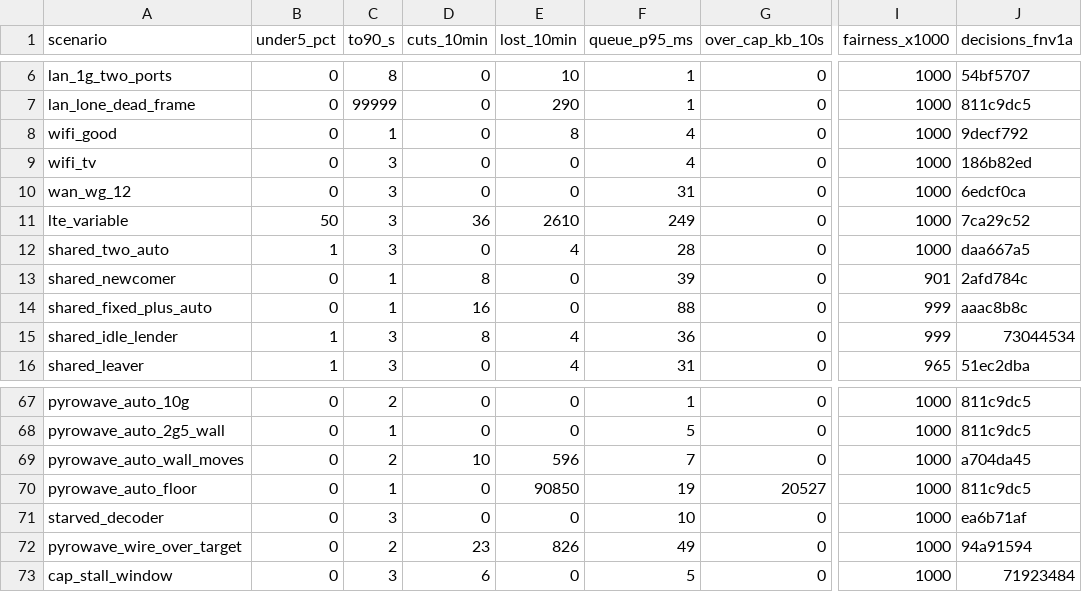
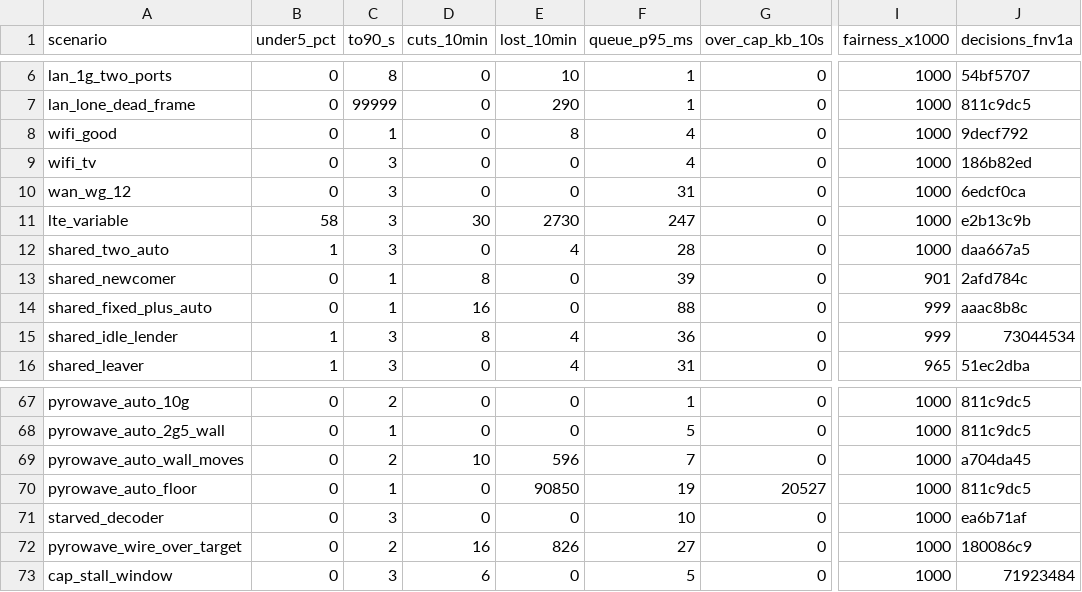
Before and after one commit to doopyelephant/Punktfunk-mt8186, a TSV file: crates/core/punktfunk-core/src/abr/sim/baseline.tsv, drawn as a sheet; only a part is shown, gaps mark what is left out; the diff names each change by its address in the sheet, - before the commit and + after, or states it on an @@ line.

Commit message:
fix(abr): mark a floored cut's wall once the next window agrees
A window whose cut stops at the floor is an interruption as often as a
wall: a stall reads that way for one window, and so does a link that
just lost most of its capacity. Marking nothing from it left a real drop
unlearned until the climb walked back into it.

The floored cut now holds its delivery. The very next window, if it
still shows the link and delivers the same within a fifth, marks the
wall from the lower of the two readings; the second follows the cut's
rate move, so it has no delivery norm and can read in wire units. A
stall's next window drains its backlog and drops the held mark.

```diff
--- a/crates/core/punktfunk-core/src/abr/sim/baseline.tsv
+++ b/crates/core/punktfunk-core/src/abr/sim/baseline.tsv
-B11 (under5_pct): 50
+B11 (under5_pct): 58
-D11 (cuts_10min): 36
+D11 (cuts_10min): 30
-E11 (lost_10min): 2610
+E11 (lost_10min): 2730
-F11 (queue_p95_ms): 249
+F11 (queue_p95_ms): 247
-J11 (decisions_fnv1a): 7ca29c52
+J11 (decisions_fnv1a): e2b13c9b
-D72 (cuts_10min): 23
+D72 (cuts_10min): 16
-F72 (queue_p95_ms): 49
+F72 (queue_p95_ms): 27
-J72 (decisions_fnv1a): 94a91594
+J72 (decisions_fnv1a): 180086c9
```
Also changed, not shown: 1 other file.
